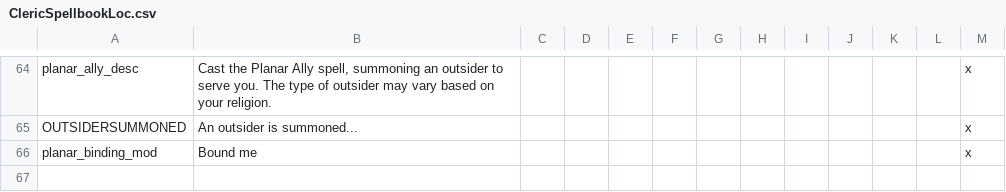
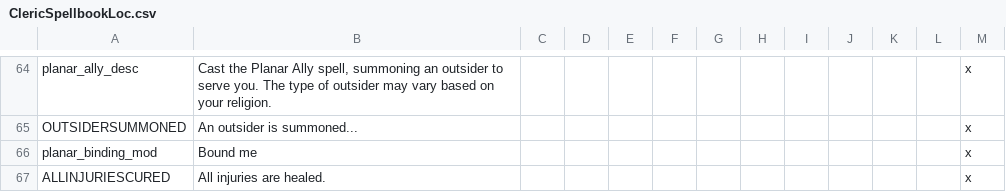
Before and after one commit to ProjectFaerun/Faerun, a CSV file: Faerun/localisation/ClericSpellbookLoc.csv, drawn as a sheet; only a part is shown, gaps mark what is left out; the diff names each change by its address in the sheet, - before the commit and + after, or states it on an @@ line.

Commit message:
loc fix

```diff
--- a/Faerun/localisation/ClericSpellbookLoc.csv
+++ b/Faerun/localisation/ClericSpellbookLoc.csv
+row 67: ALLINJURIESCURED | All injuries are healed. |  |  |  |  |  |  |  |  |  |  | x
```
